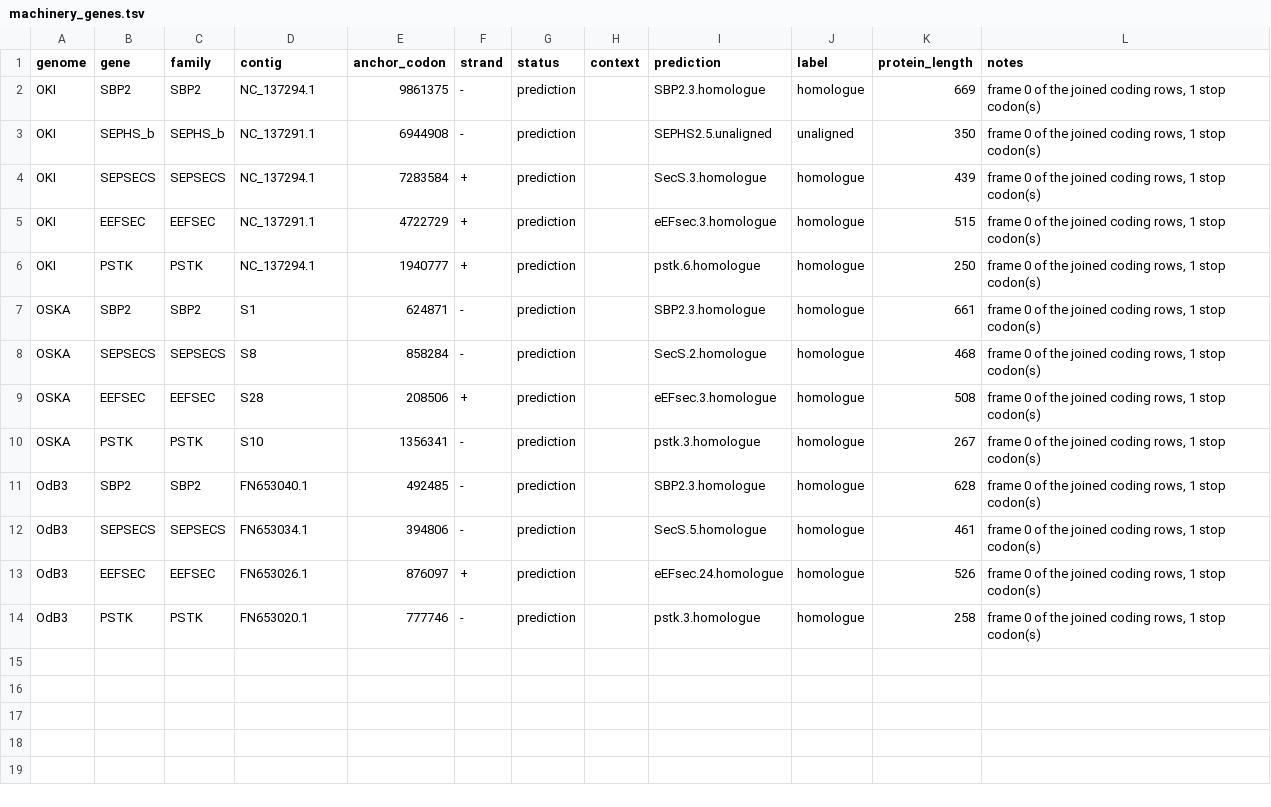
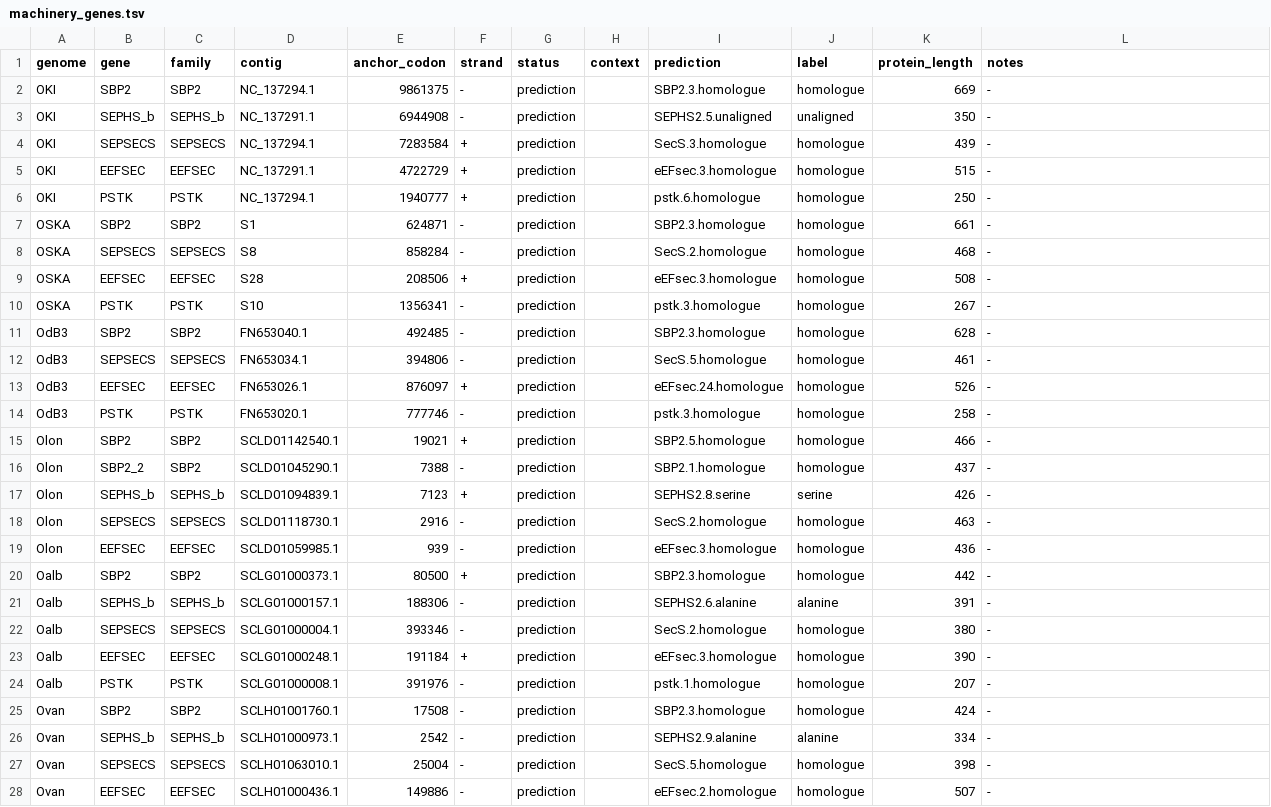
Before and after one commit to oist/LuscombeU_Oikopleura_Selenoproteins, a TSV file: curation/machinery_genes.tsv, drawn as a sheet; only a part is shown; the diff covers the shown part only.

```diff
--- a/curation/machinery_genes.tsv
+++ b/curation/machinery_genes.tsv
@@ -1,14 +1,28 @@
 genome	gene	family	contig	anchor_codon	strand	status	context	prediction	label	protein_length	notes
-OKI	SBP2	SBP2	NC_137294.1	9861375	-	prediction		SBP2.3.homologue	homologue	669	frame 0 of the joined coding rows, 1 stop codon(s)
-OKI	SEPHS_b	SEPHS_b	NC_137291.1	6944908	-	prediction		SEPHS2.5.unaligned	unaligned	350	frame 0 of the joined coding rows, 1 stop codon(s)
-OKI	SEPSECS	SEPSECS	NC_137294.1	7283584	+	prediction		SecS.3.homologue	homologue	439	frame 0 of the joined coding rows, 1 stop codon(s)
-OKI	EEFSEC	EEFSEC	NC_137291.1	4722729	+	prediction		eEFsec.3.homologue	homologue	515	frame 0 of the joined coding rows, 1 stop codon(s)
-OKI	PSTK	PSTK	NC_137294.1	1940777	+	prediction		pstk.6.homologue	homologue	250	frame 0 of the joined coding rows, 1 stop codon(s)
-OSKA	SBP2	SBP2	S1	624871	-	prediction		SBP2.3.homologue	homologue	661	frame 0 of the joined coding rows, 1 stop codon(s)
-OSKA	SEPSECS	SEPSECS	S8	858284	-	prediction		SecS.2.homologue	homologue	468	frame 0 of the joined coding rows, 1 stop codon(s)
-OSKA	EEFSEC	EEFSEC	S28	208506	+	prediction		eEFsec.3.homologue	homologue	508	frame 0 of the joined coding rows, 1 stop codon(s)
-OSKA	PSTK	PSTK	S10	1356341	-	prediction		pstk.3.homologue	homologue	267	frame 0 of the joined coding rows, 1 stop codon(s)
-OdB3	SBP2	SBP2	FN653040.1	492485	-	prediction		SBP2.3.homologue	homologue	628	frame 0 of the joined coding rows, 1 stop codon(s)
-OdB3	SEPSECS	SEPSECS	FN653034.1	394806	-	prediction		SecS.5.homologue	homologue	461	frame 0 of the joined coding rows, 1 stop codon(s)
-OdB3	EEFSEC	EEFSEC	FN653026.1	876097	+	prediction		eEFsec.24.homologue	homologue	526	frame 0 of the joined coding rows, 1 stop codon(s)
-OdB3	PSTK	PSTK	FN653020.1	777746	-	prediction		pstk.3.homologue	homologue	258	frame 0 of the joined coding rows, 1 stop codon(s)
+OKI	SBP2	SBP2	NC_137294.1	9861375	-	prediction		SBP2.3.homologue	homologue	669	-
+OKI	SEPHS_b	SEPHS_b	NC_137291.1	6944908	-	prediction		SEPHS2.5.unaligned	unaligned	350	-
+OKI	SEPSECS	SEPSECS	NC_137294.1	7283584	+	prediction		SecS.3.homologue	homologue	439	-
+OKI	EEFSEC	EEFSEC	NC_137291.1	4722729	+	prediction		eEFsec.3.homologue	homologue	515	-
+OKI	PSTK	PSTK	NC_137294.1	1940777	+	prediction		pstk.6.homologue	homologue	250	-
+OSKA	SBP2	SBP2	S1	624871	-	prediction		SBP2.3.homologue	homologue	661	-
+OSKA	SEPSECS	SEPSECS	S8	858284	-	prediction		SecS.2.homologue	homologue	468	-
+OSKA	EEFSEC	EEFSEC	S28	208506	+	prediction		eEFsec.3.homologue	homologue	508	-
+OSKA	PSTK	PSTK	S10	1356341	-	prediction		pstk.3.homologue	homologue	267	-
+OdB3	SBP2	SBP2	FN653040.1	492485	-	prediction		SBP2.3.homologue	homologue	628	-
+OdB3	SEPSECS	SEPSECS	FN653034.1	394806	-	prediction		SecS.5.homologue	homologue	461	-
+OdB3	EEFSEC	EEFSEC	FN653026.1	876097	+	prediction		eEFsec.24.homologue	homologue	526	-
+OdB3	PSTK	PSTK	FN653020.1	777746	-	prediction		pstk.3.homologue	homologue	258	-
+Olon	SBP2	SBP2	SCLD01142540.1	19021	+	prediction		SBP2.5.homologue	homologue	466	-
+Olon	SBP2_2	SBP2	SCLD01045290.1	7388	-	prediction		SBP2.1.homologue	homologue	437	-
+Olon	SEPHS_b	SEPHS_b	SCLD01094839.1	7123	+	prediction		SEPHS2.8.serine	serine	426	-
+Olon	SEPSECS	SEPSECS	SCLD01118730.1	2916	-	prediction		SecS.2.homologue	homologue	463	-
+Olon	EEFSEC	EEFSEC	SCLD01059985.1	939	-	prediction		eEFsec.3.homologue	homologue	436	-
+Oalb	SBP2	SBP2	SCLG01000373.1	80500	+	prediction		SBP2.3.homologue	homologue	442	-
+Oalb	SEPHS_b	SEPHS_b	SCLG01000157.1	188306	-	prediction		SEPHS2.6.alanine	alanine	391	-
+Oalb	SEPSECS	SEPSECS	SCLG01000004.1	393346	-	prediction		SecS.2.homologue	homologue	380	-
+Oalb	EEFSEC	EEFSEC	SCLG01000248.1	191184	+	prediction		eEFsec.3.homologue	homologue	390	-
+Oalb	PSTK	PSTK	SCLG01000008.1	391976	-	prediction		pstk.1.homologue	homologue	207	-
+Ovan	SBP2	SBP2	SCLH01001760.1	17508	-	prediction		SBP2.3.homologue	homologue	424	-
+Ovan	SEPHS_b	SEPHS_b	SCLH01000973.1	2542	-	prediction		SEPHS2.9.alanine	alanine	334	-
+Ovan	SEPSECS	SEPSECS	SCLH01063010.1	25004	-	prediction		SecS.5.homologue	homologue	398	-
+Ovan	EEFSEC	EEFSEC	SCLH01000436.1	149886	-	prediction		eEFsec.2.homologue	homologue	507	-
```
Also changed, not shown: 1 added row elsewhere in this file, curation/gold_standard_machinery/OKI.candidate_models.tsv, curation/gold_standard_machinery/OSKA.candidate_models.tsv, 18 other files.
